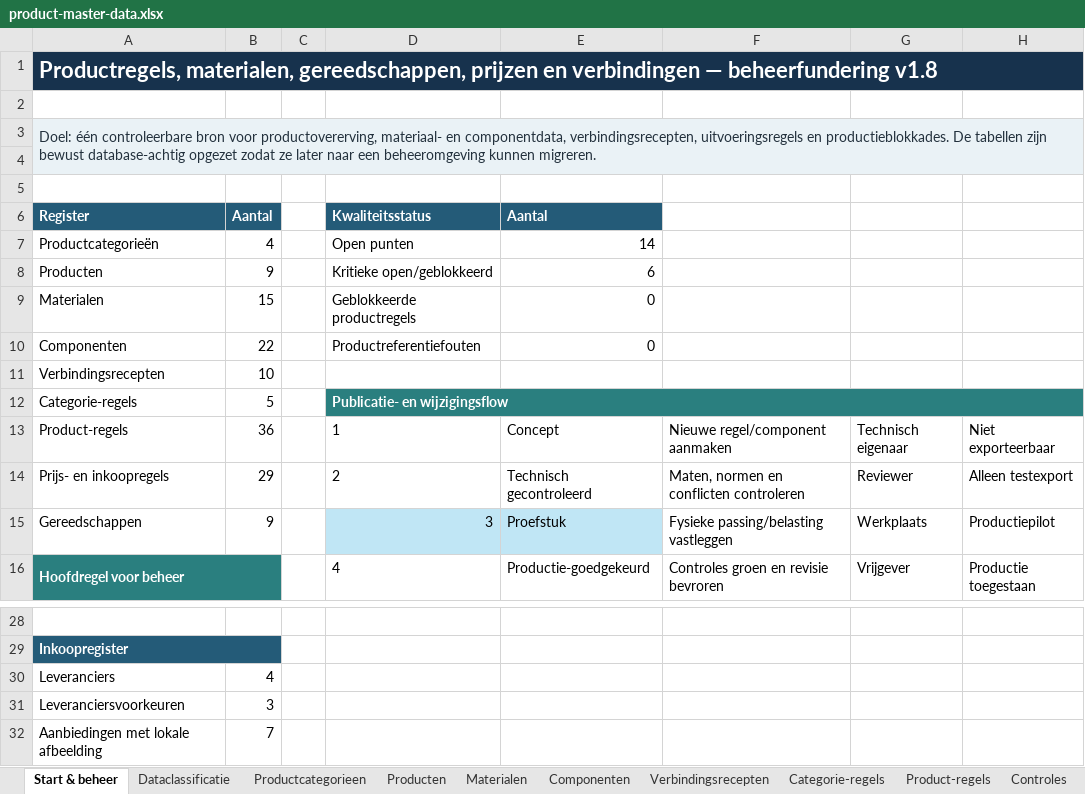
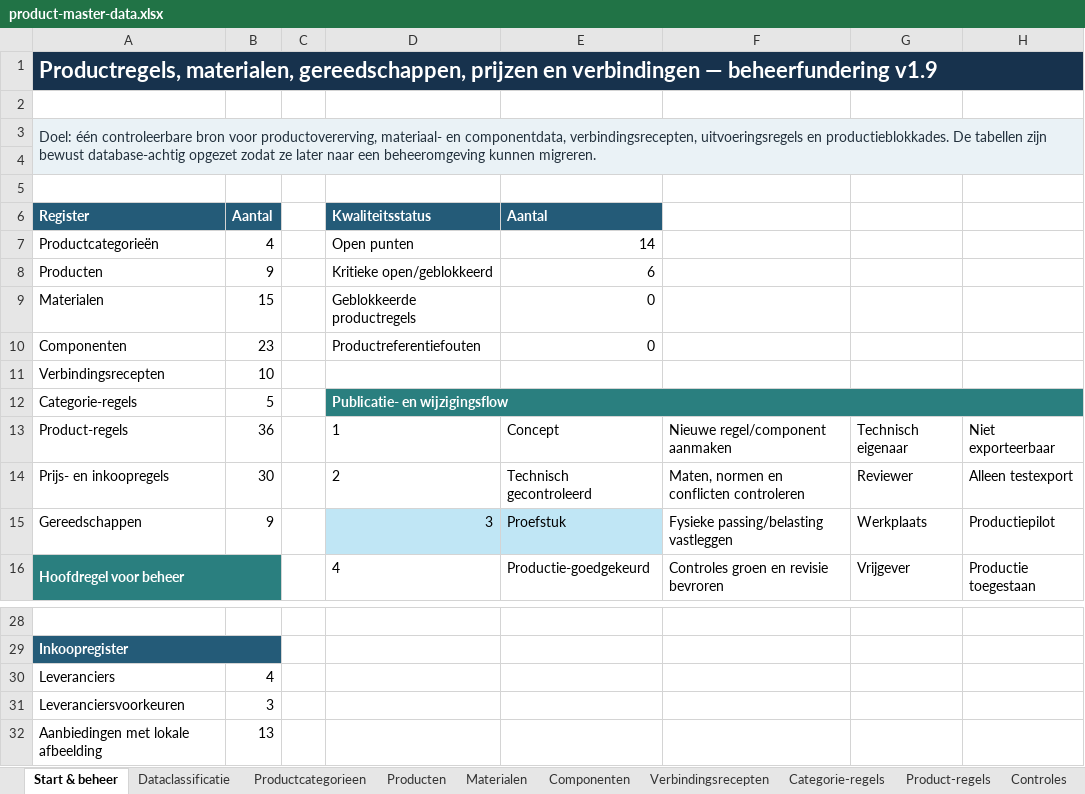
Before and after one commit to daanlangelaan/SWwerkplaatsapp, an Excel workbook: config/product-master-data.xlsx, sheet Start & beheer, drawn as a sheet; only a part is shown, gaps mark what is left out; values as stored, in another font and other column widths than the file's, no borders; conditional formats not drawn; the diff names each change by its address in the sheet, - before the commit and + after, or states it on an @@ line.

```diff
--- a/config/product-master-data.xlsx (sheet Start & beheer)
+++ b/config/product-master-data.xlsx (sheet Start & beheer)
-A1: …— beheerfundering v1.8
+A1: …— beheerfundering v1.9
-B10: 22
+B10: 23
-B14: 29
+B14: 30
-B32: 7
+B32: 13
```
Also changed, not shown: sheet Prijs & inkoop, sheet Componenten, sheet Wijzigingslog, charts or pictures, 8 other files.
